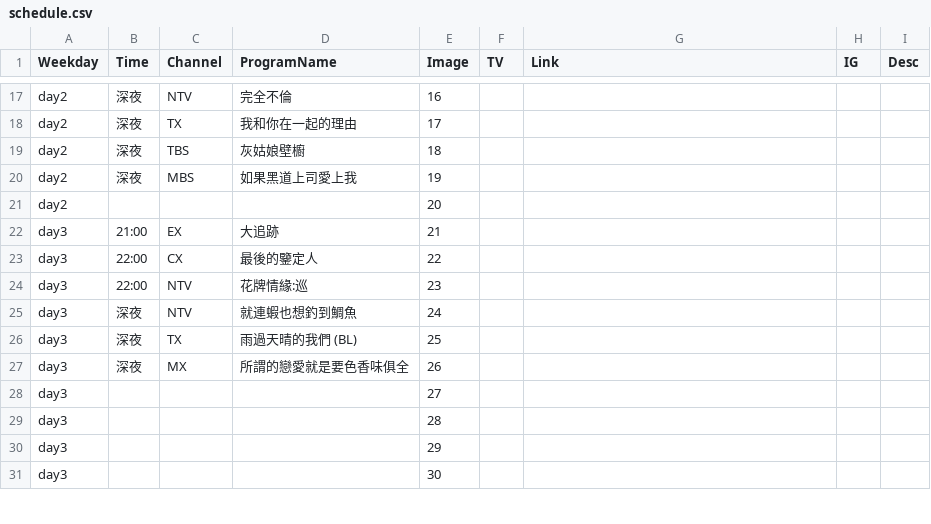
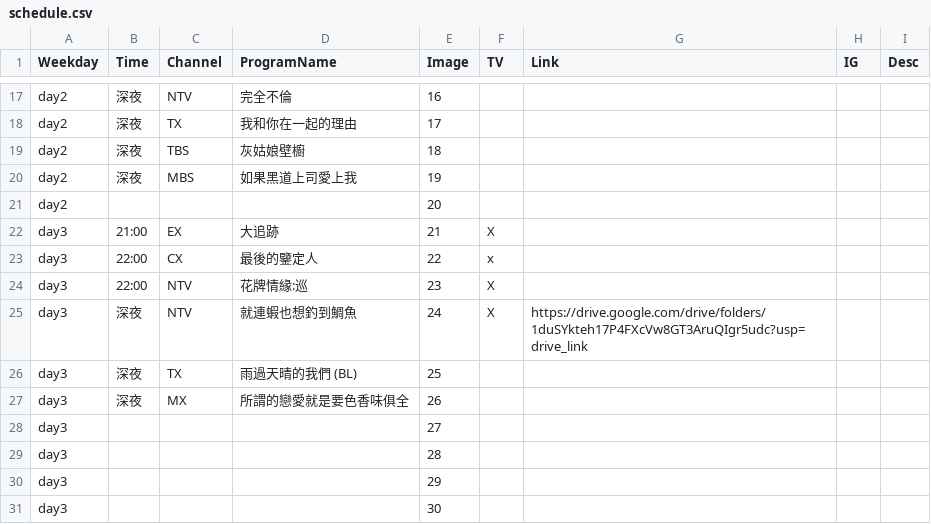
Before and after one commit to FatKam2024/jpdramatable, a CSV file: schedule.csv, drawn as a sheet; only a part is shown, gaps mark what is left out; the diff covers the shown part only.

```diff
--- a/schedule.csv
+++ b/schedule.csv
@@ -21,6 +21,6 @@ day2,深夜,MBS,如果黑道上司愛上我,19,,,,
 day2,,,,20,,,,
-day3,21:00,EX,大追跡,21,,,,
-day3,22:00,CX,最後的鑒定人,22,,,,
-day3,22:00,NTV,花牌情緣:巡,23,,,,
-day3,深夜,NTV,就連蝦也想釣到鯛魚,24,,,,
+day3,21:00,EX,大追跡,21,X,,,
+day3,22:00,CX,最後的鑒定人,22,x,,,
+day3,22:00,NTV,花牌情緣:巡,23,X,,,
+day3,深夜,NTV,就連蝦也想釣到鯛魚,24,X,https://drive.google.com/drive/folders/1duSYkteh17P4FXcVw8GT3AruQIgr5udc?usp=drive_link,,
 day3,深夜,TX,雨過天晴的我們 (BL),25,,,,
```
Also changed, not shown: 5 added rows, 5 removed rows and 44 edited cells elsewhere in this file.
